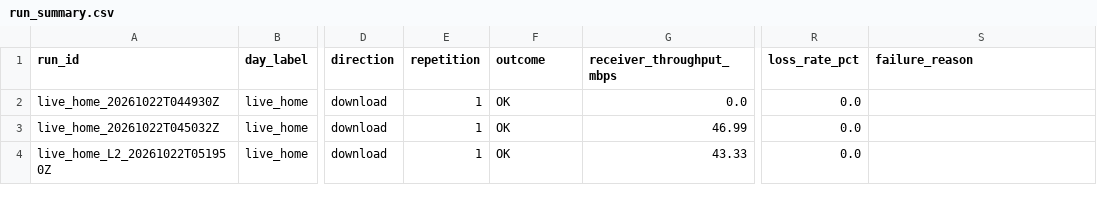
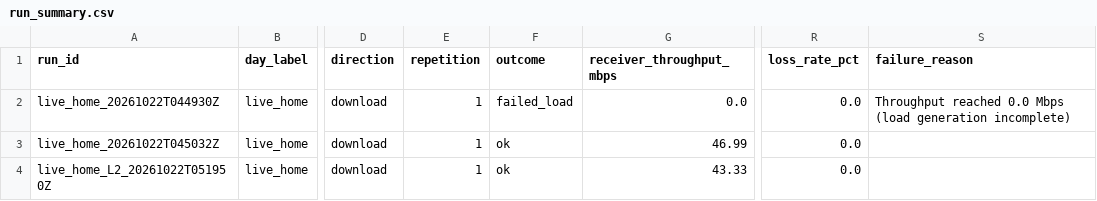
Before and after one commit to Akifulutas/wifi-diagnostic-lab, a CSV file: data/processed/live_home/run_summary.csv, drawn as a sheet; only a part is shown, gaps mark what is left out; the diff names each change by its address in the sheet, - before the commit and + after, or states it on an @@ line.

```diff
--- a/data/processed/live_home/run_summary.csv
+++ b/data/processed/live_home/run_summary.csv
-F2 (outcome): OK
+F2 (outcome): failed_load
-S2 (failure_reason): (empty)
+S2 (failure_reason): Throughput reached 0.0 Mbps (load generation incomplete)
-F3:F4 (outcome): OK
+F3:F4 (outcome): ok
```
Also changed, not shown: data/processed/live_home/rtt_samples.csv, 19 other files.
